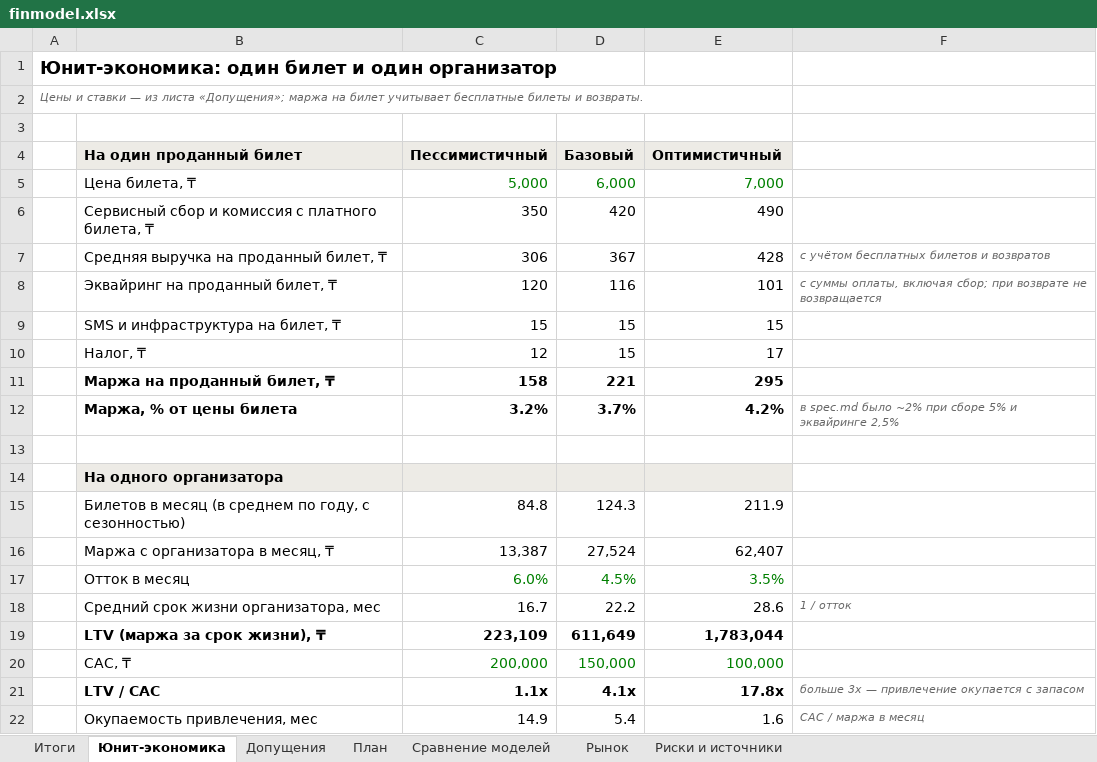
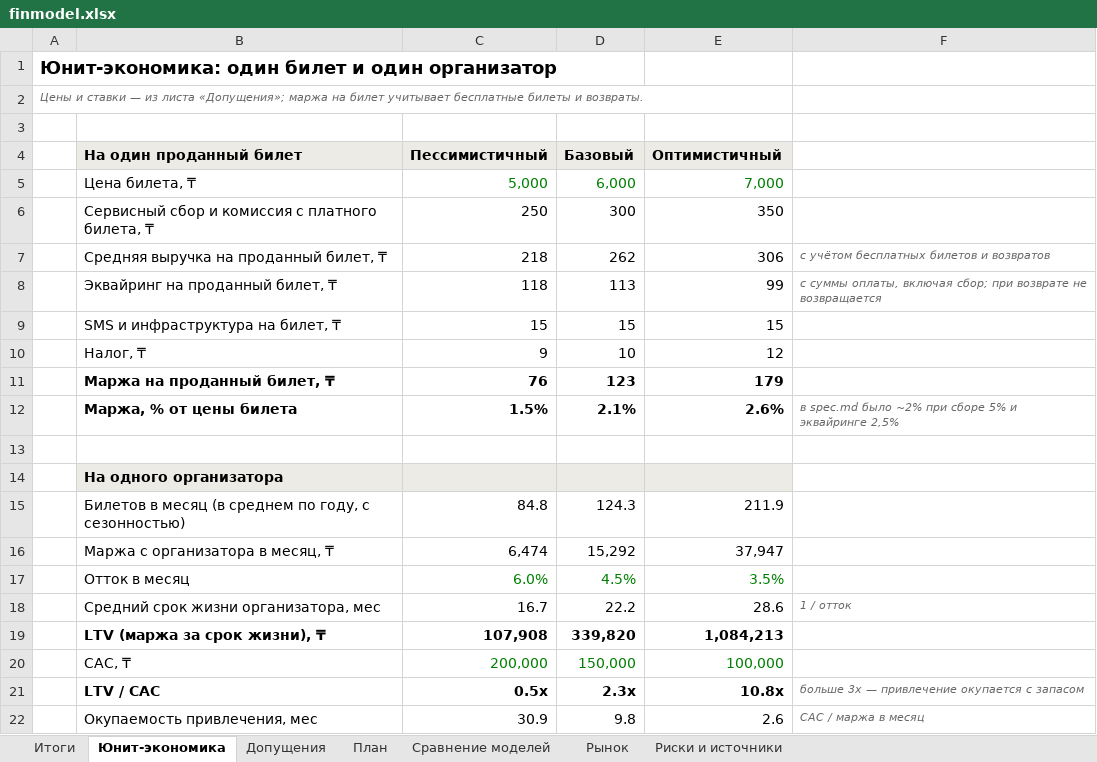
Before and after one commit to funster-a/dd, an Excel workbook: docs/business/finmodel.xlsx, sheet Юнит-экономика, drawn as a sheet; only a part is shown; values as stored, in another font and other column widths than the file's, no borders; the diff covers the shown part only; the diff names each change by its address in the sheet, - before the commit and + after, or states it on an @@ line.

```diff
--- a/docs/business/finmodel.xlsx (sheet Юнит-экономика)
+++ b/docs/business/finmodel.xlsx (sheet Юнит-экономика)
-C6 (Пессимистичный): 350
+C6 (Пессимистичный): 250
-D6 (Базовый): 420
+D6 (Базовый): 300
-E6 (Оптимистичный): 490
+E6 (Оптимистичный): 350
-C7 (Пессимистичный): 306
+C7 (Пессимистичный): 218
-D7 (Базовый): 367
+D7 (Базовый): 262
-E7 (Оптимистичный): 428
+E7 (Оптимистичный): 306
-C8 (Пессимистичный): 120
+C8 (Пессимистичный): 118
-D8 (Базовый): 116
+D8 (Базовый): 113
-E8 (Оптимистичный): 101
+E8 (Оптимистичный): 99
-C10 (Пессимистичный): 12
+C10 (Пессимистичный): 9
-D10 (Базовый): 15
+D10 (Базовый): 10
-E10 (Оптимистичный): 17
+E10 (Оптимистичный): 12
-C11 (Пессимистичный): 158
+C11 (Пессимистичный): 76
-D11 (Базовый): 221
+D11 (Базовый): 123
-E11 (Оптимистичный): 295
+E11 (Оптимистичный): 179
-C12 (Пессимистичный): 3.2%
+C12 (Пессимистичный): 1.5%
-D12 (Базовый): 3.7%
+D12 (Базовый): 2.1%
-E12 (Оптимистичный): 4.2%
+E12 (Оптимистичный): 2.6%
-C16 (Пессимистичный): 13,387
+C16 (Пессимистичный): 6,474
-D16 (Базовый): 27,524
+D16 (Базовый): 15,292
-E16 (Оптимистичный): 62,407
+E16 (Оптимистичный): 37,947
-C19 (Пессимистичный): 223,109
+C19 (Пессимистичный): 107,908
-D19 (Базовый): 611,649
+D19 (Базовый): 339,820
-E19 (Оптимистичный): 1,783,044
+E19 (Оптимистичный): 1,084,213
-C21 (Пессимистичный): 1.1x
+C21 (Пессимистичный): 0.5x
-D21 (Базовый): 4.1x
+D21 (Базовый): 2.3x
-E21 (Оптимистичный): 17.8x
+E21 (Оптимистичный): 10.8x
-C22 (Пессимистичный): 14.9
+C22 (Пессимистичный): 30.9
-D22 (Базовый): 5.4
+D22 (Базовый): 9.8
-E22 (Оптимистичный): 1.6
+E22 (Оптимистичный): 2.6
```
Also changed, not shown: 3 edited cells elsewhere in this sheet, sheet План, sheet Итоги, sheet Сравнение моделей, sheet Рынок, sheet Риски и источники, sheet Допущения, charts or pictures, 4 other files.
